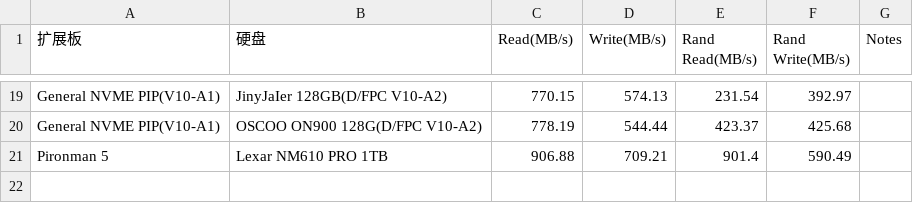
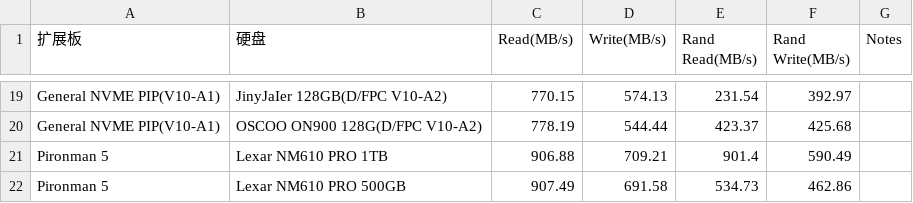
Before and after one commit to sunfounder/rpi-test-tools, a CSV file: storage-test/Gen3硬盘测试结果.csv, drawn as a sheet; only a part is shown, gaps mark what is left out; the diff names each change by its address in the sheet, - before the commit and + after, or states it on an @@ line.

Commit message:
Update Gen3硬盘测试结果.csv

```diff
--- a/storage-test/Gen3硬盘测试结果.csv
+++ b/storage-test/Gen3硬盘测试结果.csv
+row 22: Pironman 5 | Lexar NM610 PRO 500GB | 907.49 | 691.58 | 534.73 | 462.86
```
